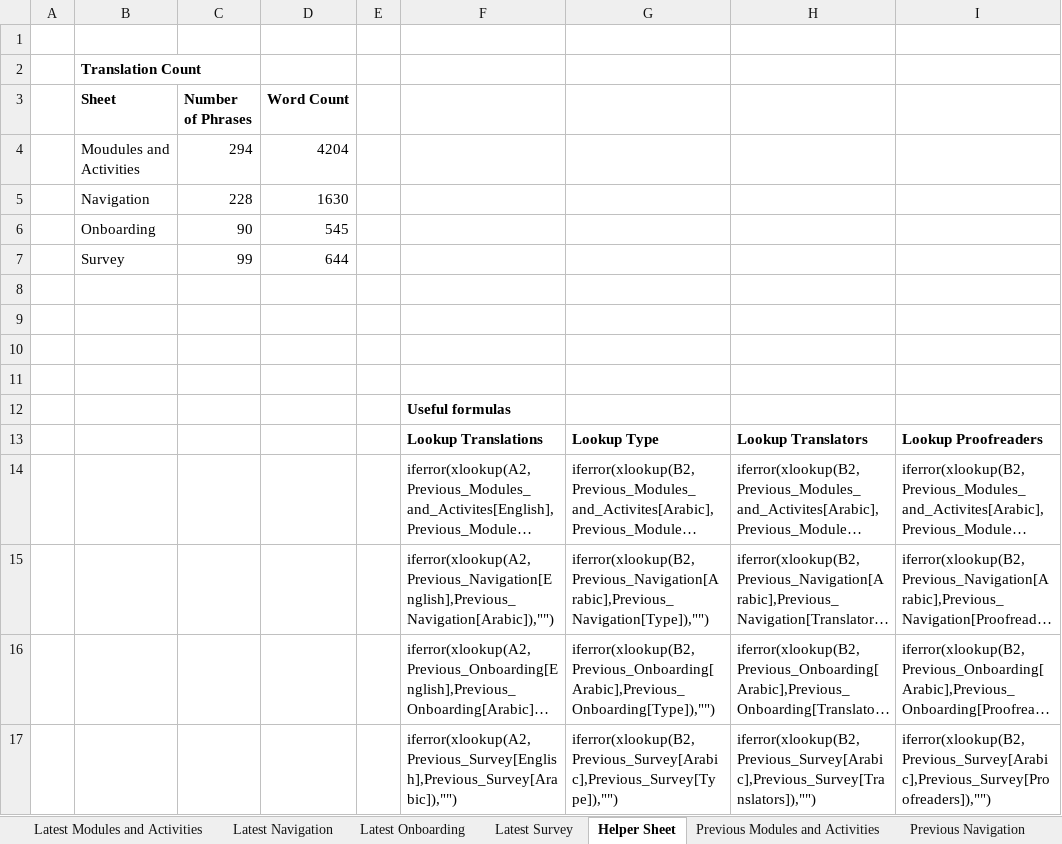
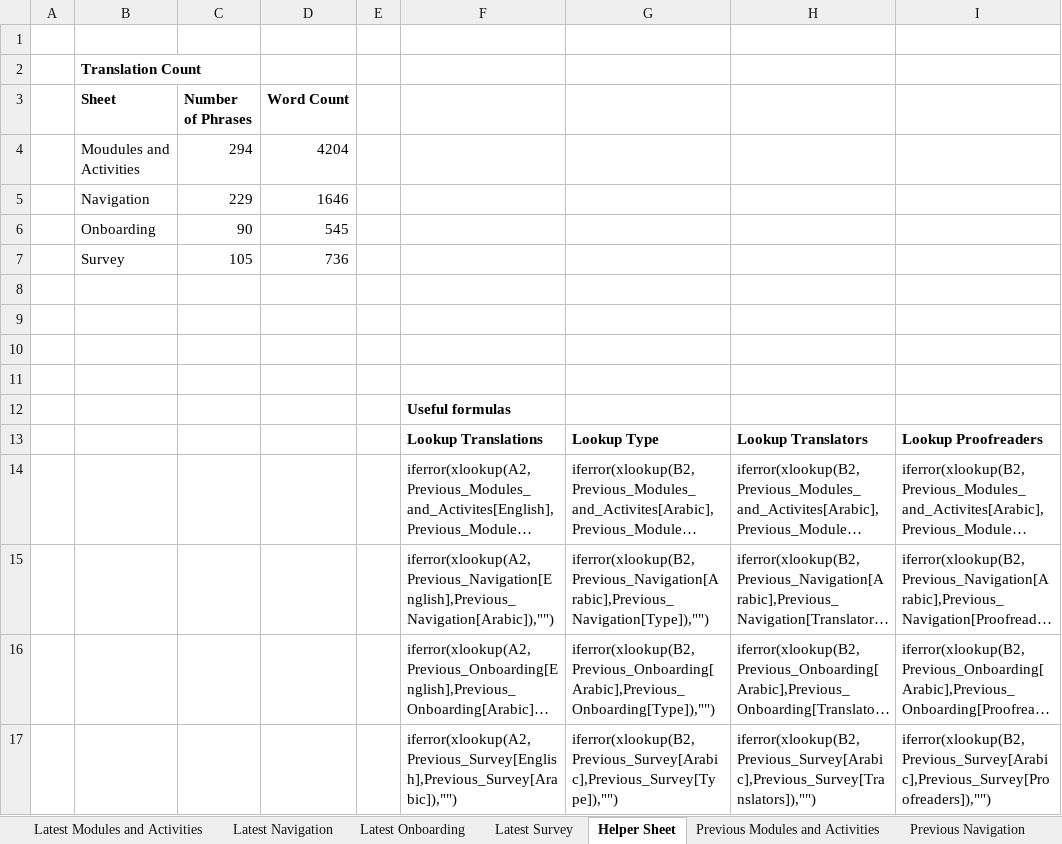
Before and after one commit to edmoss345/palestine-translations, an Excel workbook: translations/parent_text_crisis_palestine/excel files/Palestine strings for translation.xlsx, sheet Helper Sheet, drawn as a sheet; long unchanged cells end in …; values as stored, in another font and other column widths than the file's, no borders; charts and pictures not drawn; removed rows and columns are numbered as before the commit, all else as after; the diff names each change by its address in the sheet, - before the commit and + after, or states it on an @@ line.

```diff
--- a/translations/parent_text_crisis_palestine/excel files/Palestine strings for translation.xlsx (sheet Helper Sheet)
+++ b/translations/parent_text_crisis_palestine/excel files/Palestine strings for translation.xlsx (sheet Helper Sheet)
-row 5:  | Navigation | 228 | 1630
+row 5:  | Navigation | 229 | 1646
-row 7:  | Survey | 99 | 644
+row 7:  | Survey | 105 | 736
```
Also changed, not shown: sheet Latest Survey, sheet Latest Navigation, sheet Latest Onboarding, hidden cells, 5 other files.
